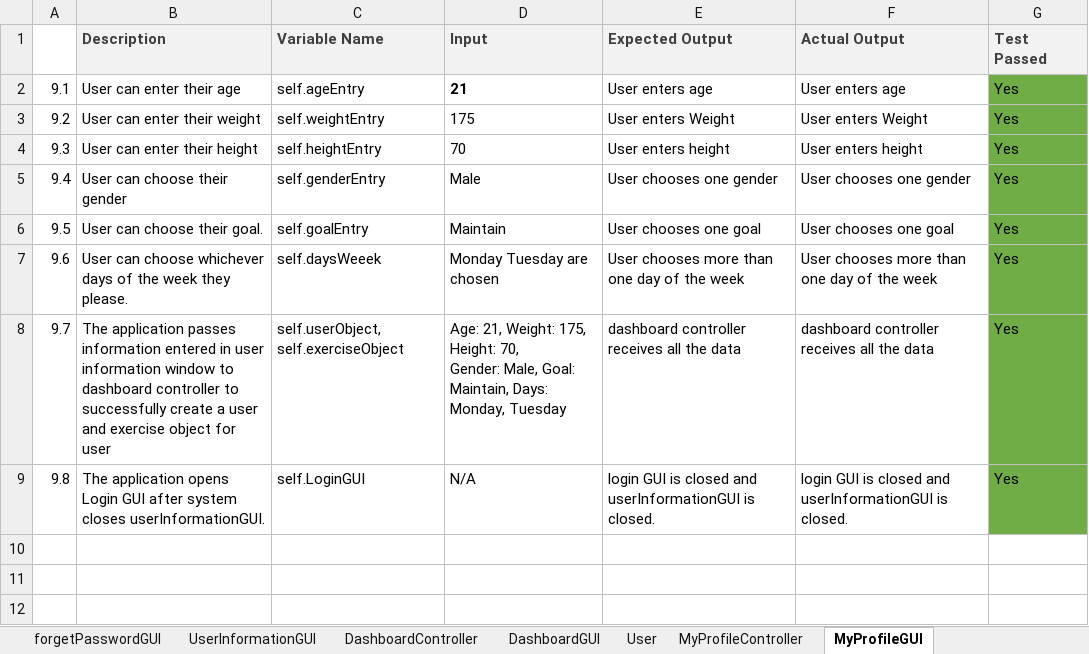
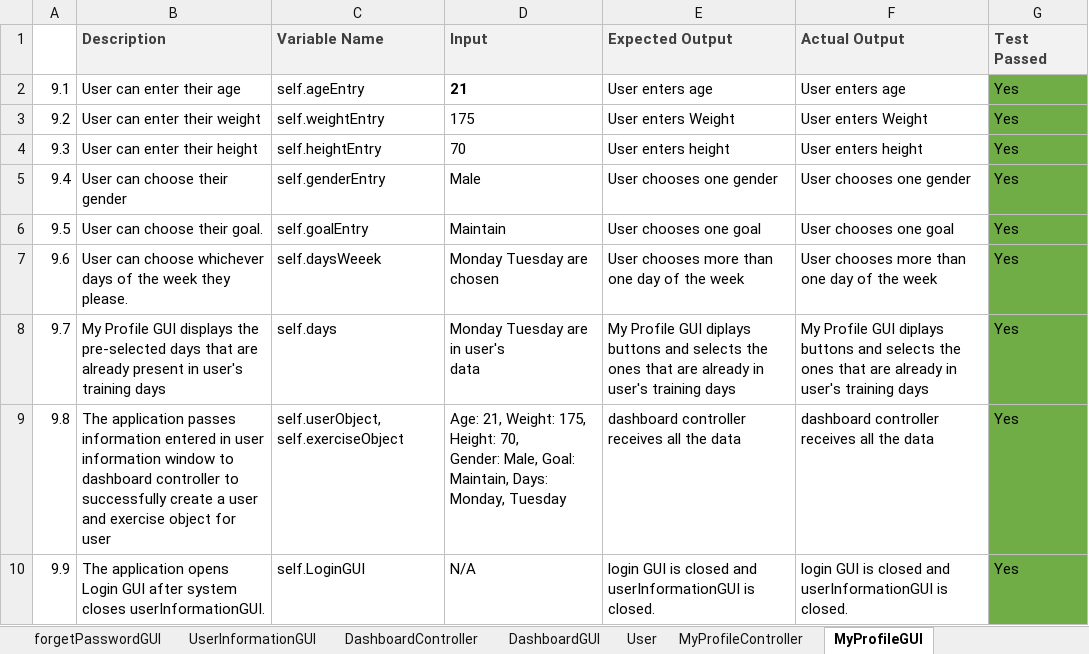
Before and after one commit to ricardoh19/Zyzzfit, an Excel workbook: TestCases/TestCases.xlsx, sheet MyProfileGUI, drawn as a sheet; values as stored, in another font and other column widths than the file's, no borders; ↵ is a line break in a cell; the diff names each change by its address in the sheet, - before the commit and + after, or states it on an @@ line.

```diff
--- a/TestCases/TestCases.xlsx (sheet MyProfileGUI)
+++ b/TestCases/TestCases.xlsx (sheet MyProfileGUI)
-B8 (Description): The application passes information entered in user information window to dashboard controller to successfully create a user and exercise object for user
+B8 (Description): My Profile GUI displays the pre-selected days that are already present in user's training days
-C8 (Variable Name): self.userObject, self.exerciseObject
+C8 (Variable Name): self.days
-D8 (Input): Age: 21, Weight: 175, Height: 70, ↵ Gender: Male, Goal: Maintain, Days: Monday, Tuesday
+D8 (Input): Monday Tuesday are in user's ↵ data
-E8 (Expected Output): dashboard controller receives all the data
+E8 (Expected Output): My Profile GUI diplays buttons and selects the ones that are already in user's training days
-F8 (Actual Output): dashboard controller receives all the data
+F8 (Actual Output): My Profile GUI diplays buttons and selects the ones that are already in user's training days
-B9 (Description): The application opens Login GUI after system closes userInformationGUI.
+B9 (Description): The application passes information entered in user information window to dashboard controller to successfully create a user and exercise object for user
-C9 (Variable Name): self.LoginGUI
+C9 (Variable Name): self.userObject, self.exerciseObject
-D9 (Input): N/A
+D9 (Input): Age: 21, Weight: 175, Height: 70, ↵ Gender: Male, Goal: Maintain, Days: Monday, Tuesday
-E9 (Expected Output): login GUI is closed and userInformationGUI is closed.
+E9 (Expected Output): dashboard controller receives all the data
-F9 (Actual Output): login GUI is closed and userInformationGUI is closed.
+F9 (Actual Output): dashboard controller receives all the data
+row 10: 9.9 | The application opens Login GUI after system closes userInformationGUI. | self.LoginGUI | N/A | login GUI is closed and userInformationGUI is closed. | login GUI is closed and userInformationGUI is closed. | Yes
```
Also changed, not shown: sheet MyProfileController, 1 other file.
